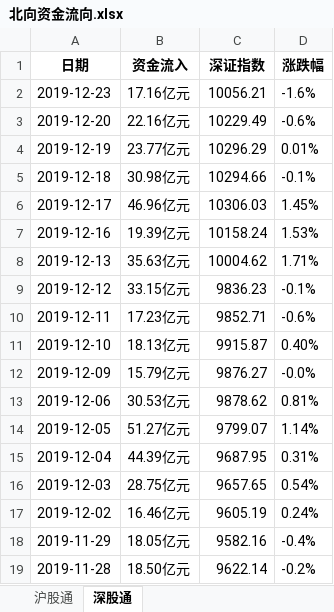
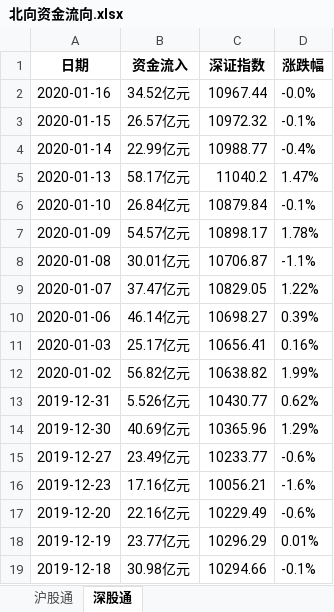
Before and after one commit to dingjianhub/datastudio, an Excel workbook: datas/北向资金流向.xlsx, sheet 深股通, drawn as a sheet; only a part is shown; the shorter side is filled out with more unchanged rows; values as stored, in another font and other column widths than the file's, no borders; the diff names each change by its address in the sheet, - before the commit and + after, or states it on an @@ line.

```diff
--- a/datas/北向资金流向.xlsx (sheet 深股通)
+++ b/datas/北向资金流向.xlsx (sheet 深股通)
+row 2: 2020-01-16 | 34.52亿元 | 10967.44 | -0.0%
+row 3: 2020-01-15 | 26.57亿元 | 10972.32 | -0.1%
+row 4: 2020-01-14 | 22.99亿元 | 10988.77 | -0.4%
+row 5: 2020-01-13 | 58.17亿元 | 11040.2 | 1.47%
+row 6: 2020-01-10 | 26.84亿元 | 10879.84 | -0.1%
+row 7: 2020-01-09 | 54.57亿元 | 10898.17 | 1.78%
+row 8: 2020-01-08 | 30.01亿元 | 10706.87 | -1.1%
+row 9: 2020-01-07 | 37.47亿元 | 10829.05 | 1.22%
+row 10: 2020-01-06 | 46.14亿元 | 10698.27 | 0.39%
+row 11: 2020-01-03 | 25.17亿元 | 10656.41 | 0.16%
+row 12: 2020-01-02 | 56.82亿元 | 10638.82 | 1.99%
+row 13: 2019-12-31 | 5.526亿元 | 10430.77 | 0.62%
+row 14: 2019-12-30 | 40.69亿元 | 10365.96 | 1.29%
+row 15: 2019-12-27 | 23.49亿元 | 10233.77 | -0.6%
```
Also changed, not shown: sheet 沪股通, datas/市场温度计.xlsx, datas/指数分组.xlsx, 33 other files.
